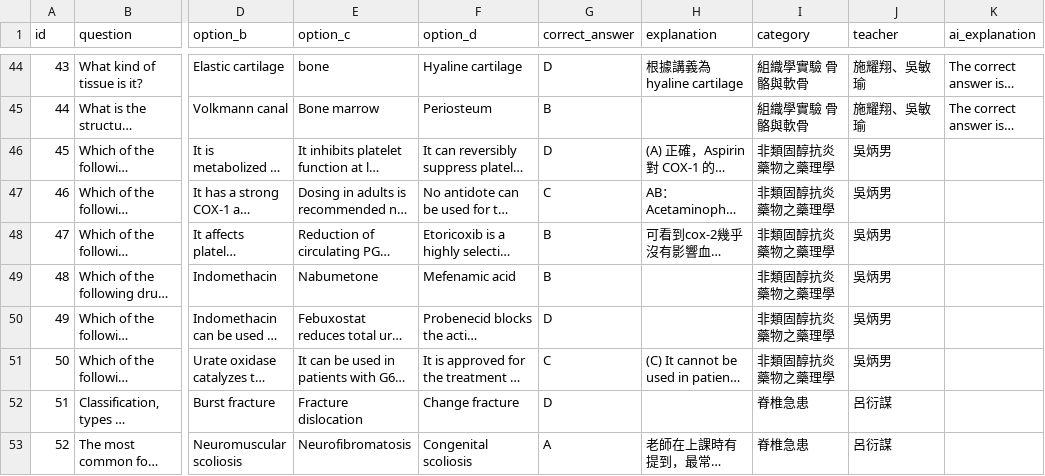
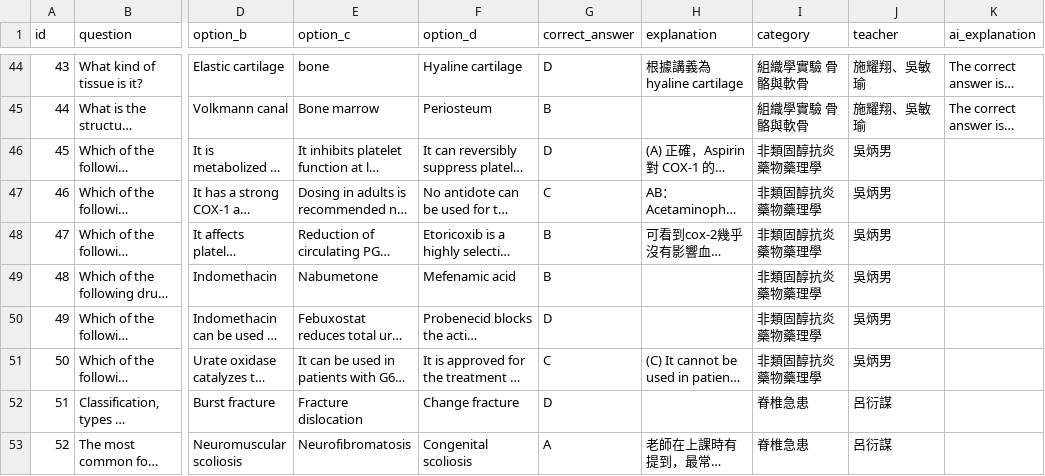
Before and after one commit to jimmy0922236561-cmd/my-quiz-website, a CSV file: quizzes/Block8_112_Mid.csv, drawn as a sheet; only a part is shown, gaps mark what is left out; long unchanged cells end in …; the diff names each change by its address in the sheet, - before the commit and + after, or states it on an @@ line.

```diff
--- a/quizzes/Block8_112_Mid.csv
+++ b/quizzes/Block8_112_Mid.csv
-I46:I51 (category): 非類固醇抗炎藥物之藥理學
+I46:I51 (category): 非類固醇抗炎藥物藥理學
```
Also changed, not shown: quizzes/Block8_111_Mid.csv, quizzes/Block8_113_Mid.csv.
